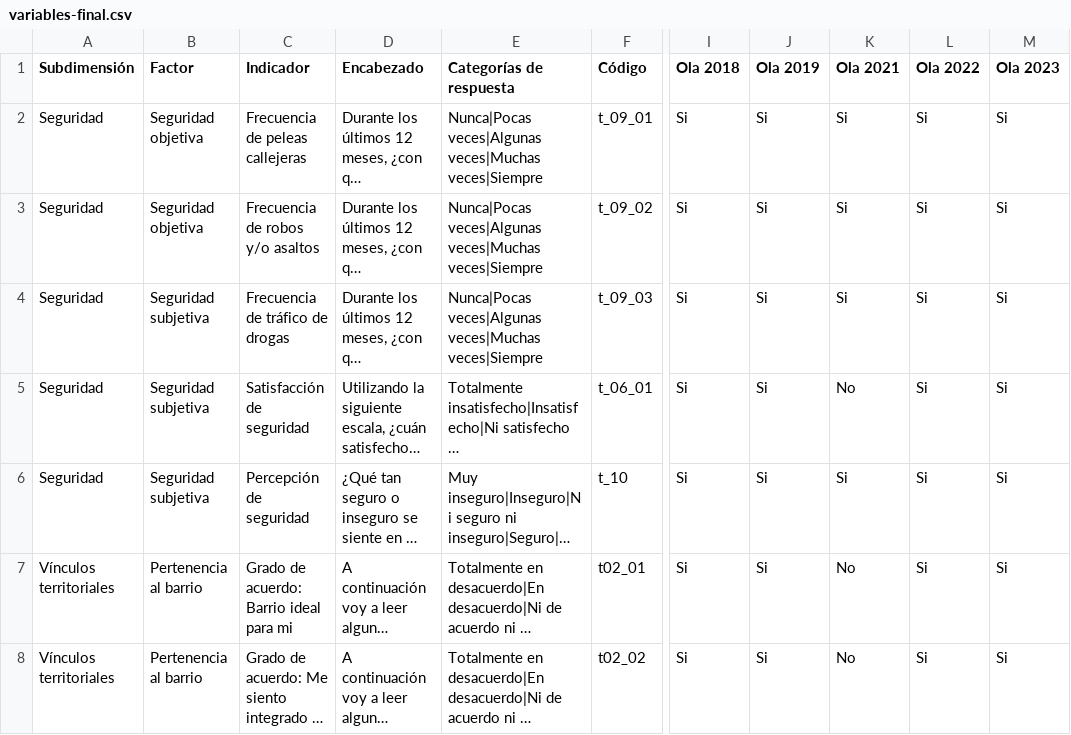
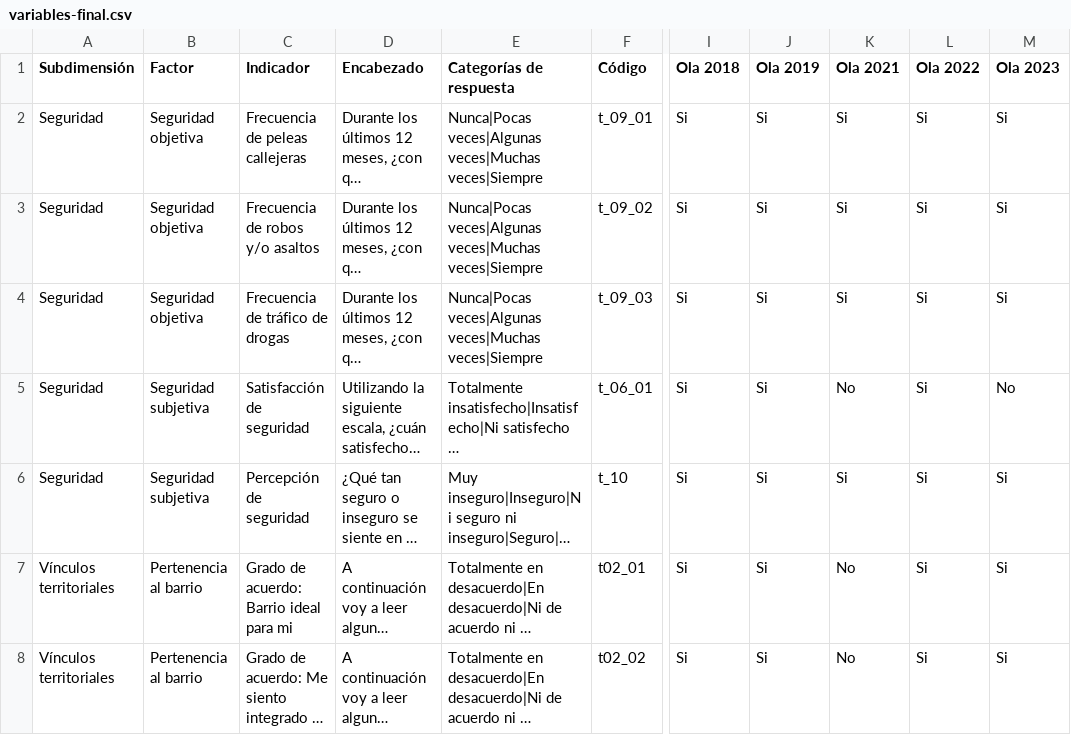
Before and after one commit to ocscoes/propuesta-medicion-elsoc, a CSV file: input/tables/variables-final.csv, drawn as a sheet; only a part is shown, gaps mark what is left out; long unchanged cells end in …; the diff names each change by its address in the sheet, - before the commit and + after, or states it on an @@ line.

```diff
--- a/input/tables/variables-final.csv
+++ b/input/tables/variables-final.csv
-B4 (Factor): Seguridad subjetiva
+B4 (Factor): Seguridad objetiva
-M5 (Ola 2023): Si
+M5 (Ola 2023): No
```
Also changed, not shown: 2 other files.
